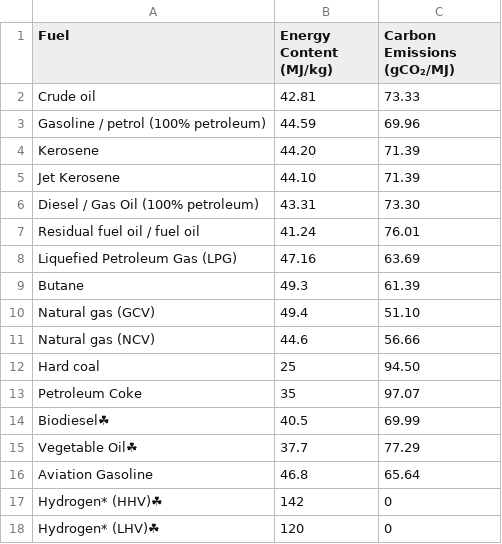
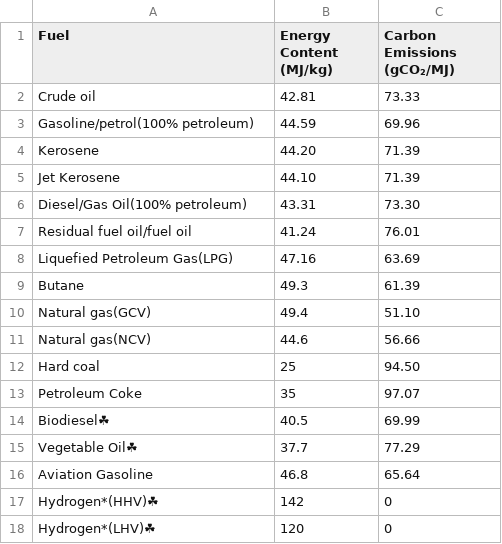
Before and after one commit to TKA0329/streamlit-mini_simulator, a CSV file: list_of_fuels.csv, drawn as a sheet; the diff names each change by its address in the sheet, - before the commit and + after, or states it on an @@ line.

Commit message:
Fixed csv file spacing

```diff
--- a/list_of_fuels.csv
+++ b/list_of_fuels.csv
-A3 (Fuel): Gasoline / petrol (100% petroleum)
+A3 (Fuel): Gasoline/petrol(100% petroleum)
-A6 (Fuel): Diesel / Gas Oil (100% petroleum)
+A6 (Fuel): Diesel/Gas Oil(100% petroleum)
-A7 (Fuel): Residual fuel oil / fuel oil
+A7 (Fuel): Residual fuel oil/fuel oil
-A8 (Fuel): Liquefied Petroleum Gas (LPG)
+A8 (Fuel): Liquefied Petroleum Gas(LPG)
-A10 (Fuel): Natural gas (GCV)
+A10 (Fuel): Natural gas(GCV)
-A11 (Fuel): Natural gas (NCV)
+A11 (Fuel): Natural gas(NCV)
-A17 (Fuel): Hydrogen* (HHV)☘
+A17 (Fuel): Hydrogen*(HHV)☘
-A18 (Fuel): Hydrogen* (LHV)☘
+A18 (Fuel): Hydrogen*(LHV)☘
```
